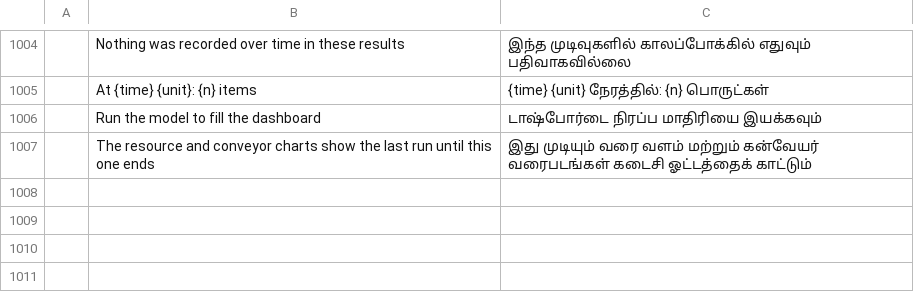
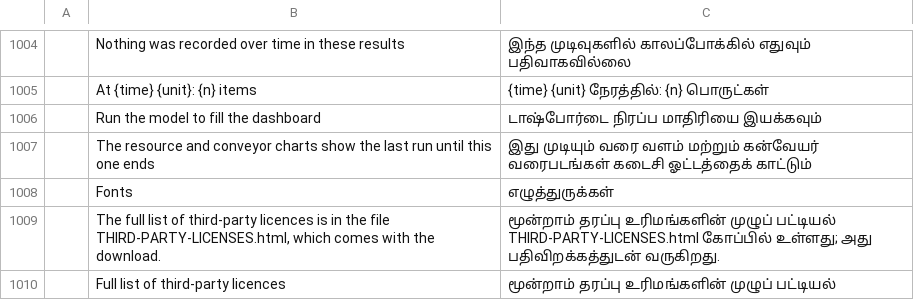
Before and after one commit to helenkwok/StochCraft, a TSV file: i18n/ta.tsv, drawn as a sheet; only a part is shown, gaps mark what is left out; the diff names each change by its address in the sheet, - before the commit and + after, or states it on an @@ line.

Commit message:
A third-party licence list in each download and the web app; fonts in About
CI generates THIRD-PARTY-LICENSES.html with cargo-about (0.9.3, MIT OR Apache-2.0) from
the workspace's dependencies, accepting the licences deny.toml allows. Each release
archive carries it beside LICENSE-APACHE, LICENSE-MIT and NOTICE, with the IBM Plex font
licence as OFL-IBM-Plex.txt; the web build serves it beside the app. The About box credits
the fonts (IBM Plex everywhere; the served faces on the web) and points to the list.

Closes #45.

```diff
--- a/i18n/ta.tsv
+++ b/i18n/ta.tsv
+row 1008:  | Fonts | எழுத்துருக்கள்
+row 1009:  | The full list of third-party licences is in the file THIRD-PARTY-LICENSES.html, which comes with the download. | மூன்றாம் தரப்பு உரிமங்களின் முழுப் பட்டியல் THIRD-PARTY-LICENSES.html கோப்பில் உள்ளது; அது பதிவிறக்கத்துடன் வருகிறது.
+row 1010:  | Full list of third-party licences | மூன்றாம் தரப்பு உரிமங்களின் முழுப் பட்டியல்
```
Also changed, not shown: i18n/bn.tsv, i18n/ka.tsv, 50 other files.
